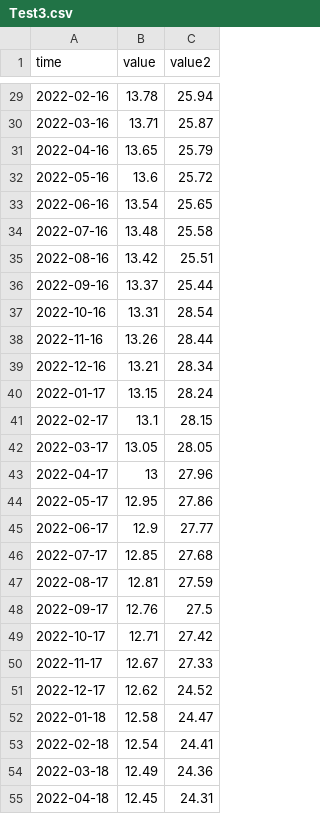
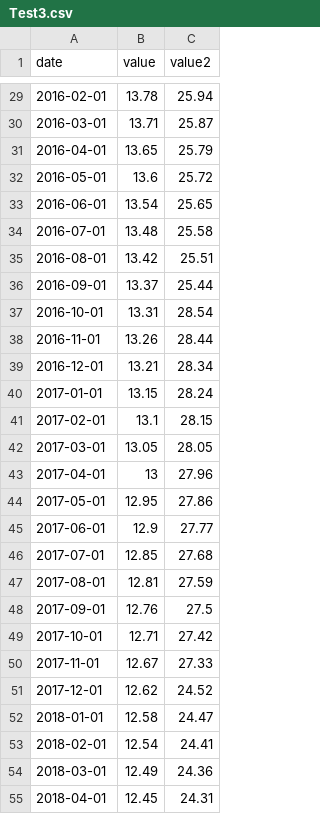
Before and after one commit to Keroroscar/M-Fund-web, a CSV file: Merton Historical Data Archive/Test3.csv, drawn as a sheet; only a part is shown, gaps mark what is left out; the diff covers the shown part only.

```diff
--- a/Merton Historical Data Archive/Test3.csv
+++ b/Merton Historical Data Archive/Test3.csv
@@ -1 +1 @@
-time,value,value2
+date,value,value2
@@ -29,27 +29,27 @@ time,value,value2
-2022-02-16,13.78,25.94
-2022-03-16,13.71,25.87
-2022-04-16,13.65,25.79
-2022-05-16,13.6,25.72
-2022-06-16,13.54,25.65
-2022-07-16,13.48,25.58
-2022-08-16,13.42,25.51
-2022-09-16,13.37,25.44
-2022-10-16,13.31,28.54
-2022-11-16,13.26,28.44
-2022-12-16,13.21,28.34
-2022-01-17,13.15,28.24
-2022-02-17,13.1,28.15
-2022-03-17,13.05,28.05
-2022-04-17,13,27.96
-2022-05-17,12.95,27.86
-2022-06-17,12.9,27.77
-2022-07-17,12.85,27.68
-2022-08-17,12.81,27.59
-2022-09-17,12.76,27.5
-2022-10-17,12.71,27.42
-2022-11-17,12.67,27.33
-2022-12-17,12.62,24.52
-2022-01-18,12.58,24.47
-2022-02-18,12.54,24.41
-2022-03-18,12.49,24.36
-2022-04-18,12.45,24.31
+2016-02-01,13.78,25.94
+2016-03-01,13.71,25.87
+2016-04-01,13.65,25.79
+2016-05-01,13.6,25.72
+2016-06-01,13.54,25.65
+2016-07-01,13.48,25.58
+2016-08-01,13.42,25.51
+2016-09-01,13.37,25.44
+2016-10-01,13.31,28.54
+2016-11-01,13.26,28.44
+2016-12-01,13.21,28.34
+2017-01-01,13.15,28.24
+2017-02-01,13.1,28.15
+2017-03-01,13.05,28.05
+2017-04-01,13,27.96
+2017-05-01,12.95,27.86
+2017-06-01,12.9,27.77
+2017-07-01,12.85,27.68
+2017-08-01,12.81,27.59
+2017-09-01,12.76,27.5
+2017-10-01,12.71,27.42
+2017-11-01,12.67,27.33
+2017-12-01,12.62,24.52
+2018-01-01,12.58,24.47
+2018-02-01,12.54,24.41
+2018-03-01,12.49,24.36
+2018-04-01,12.45,24.31
```
Also changed, not shown: 143 edited cells elsewhere in this file.
